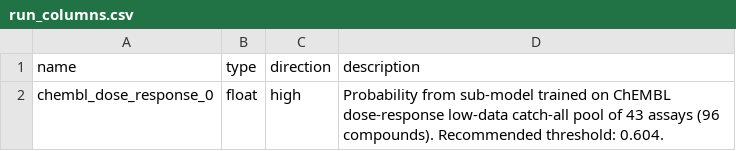
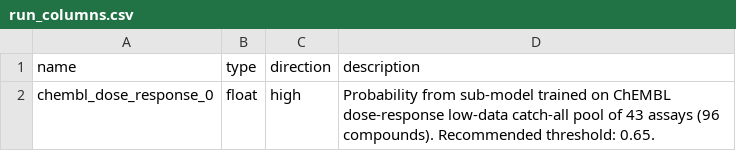
Before and after one commit to ersilia-os/eos7iak, a CSV file: model/framework/columns/run_columns.csv, drawn as a sheet.

```diff
--- a/model/framework/columns/run_columns.csv
+++ b/model/framework/columns/run_columns.csv
@@ -1,2 +1,2 @@
 name,type,direction,description
-chembl_dose_response_0,float,high,Probability from sub-model trained on ChEMBL dose-response low-data catch-all pool of 43 assays (96 compounds). Recommended threshold: 0.604.
+chembl_dose_response_0,float,high,Probability from sub-model trained on ChEMBL dose-response low-data catch-all pool of 43 assays (96 compounds). Recommended threshold: 0.65.
```
Also changed, not shown: model/checkpoints/reports.csv, 46 other files.
